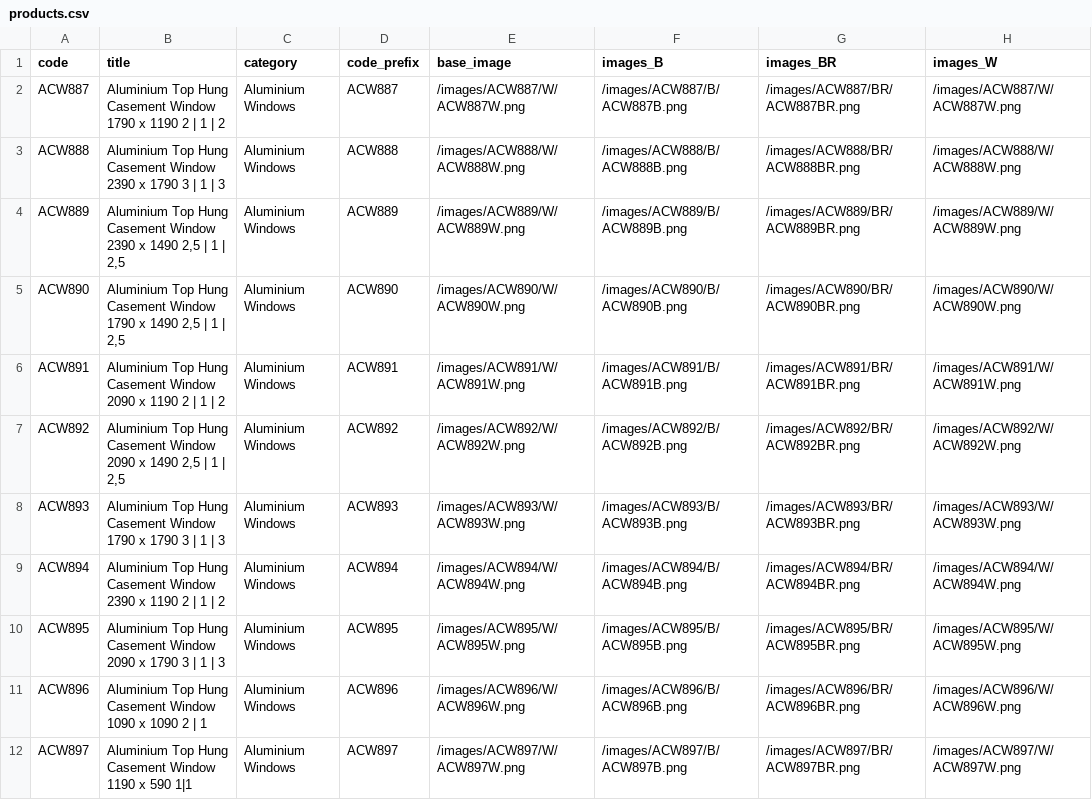
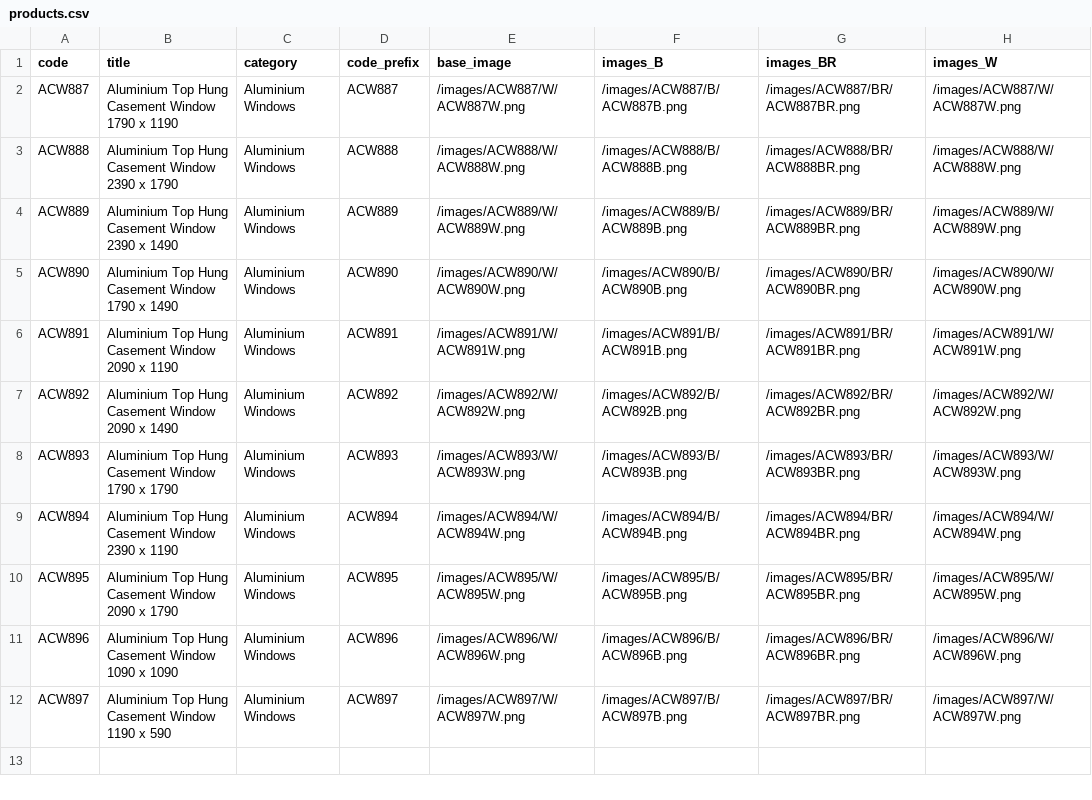
Before and after one commit to JanAdriaan01/Aureo, a CSV file: src/data/products.csv, drawn as a sheet; only a part is shown; the diff names each change by its address in the sheet, - before the commit and + after, or states it on an @@ line.

```diff
--- a/src/data/products.csv
+++ b/src/data/products.csv
-B2 (title): …x 1190 2 | 1 | 2
+B2 (title): …x 1190
-B3 (title): …x 1790 3 | 1 | 3
+B3 (title): …x 1790
-B4 (title): …x 1490 2,5 | 1 | 2,5
+B4 (title): …x 1490
-B5 (title): …x 1490 2,5 | 1 | 2,5
+B5 (title): …x 1490
-B6 (title): …x 1190 2 | 1 | 2
+B6 (title): …x 1190
-B7 (title): …x 1490 2,5 | 1 | 2,5
+B7 (title): …x 1490
-B8 (title): …x 1790 3 | 1 | 3
+B8 (title): …x 1790
-B9 (title): …x 1190 2 | 1 | 2
+B9 (title): …x 1190
-B10 (title): …x 1790 3 | 1 | 3
+B10 (title): …x 1790
-B11 (title): …x 1090 2 | 1
+B11 (title): …x 1090
-B12 (title): …x 590 1|1
+B12 (title): …x 590
```
Also changed, not shown: 5 other files.
